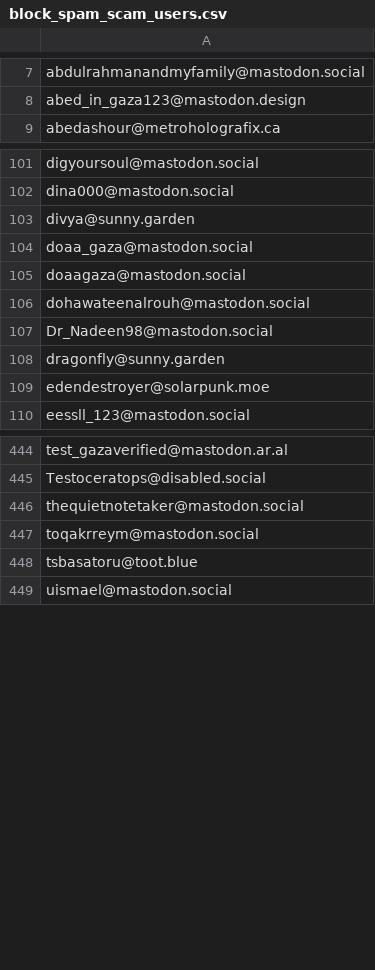
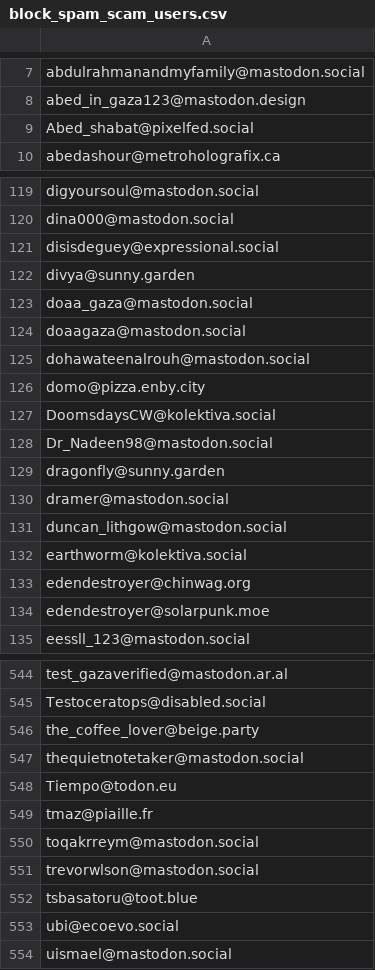
Before and after one commit to Fediverse-Express/Fediverse, a CSV file: block_spam_scam_users.csv, drawn as a sheet; only a part is shown, gaps mark what is left out; the diff covers the shown part only.

```diff
--- a/block_spam_scam_users.csv
+++ b/block_spam_scam_users.csv
@@ -8,2 +8,3 @@ abdulrahmanandmyfamily@mastodon.social
 abed_in_gaza123@mastodon.design
+Abed_shabat@pixelfed.social
 abedashour@metroholografix.ca
@@ -102,2 +120,3 @@ digyoursoul@mastodon.social
 dina000@mastodon.social
+disisdeguey@expressional.social
 divya@sunny.garden
@@ -106,4 +125,10 @@ doaagaza@mastodon.social
 dohawateenalrouh@mastodon.social
+domo@pizza.enby.city
+DoomsdaysCW@kolektiva.social
 Dr_Nadeen98@mastodon.social
 dragonfly@sunny.garden
+dramer@mastodon.social
+duncan_lithgow@mastodon.social
+earthworm@kolektiva.social
+edendestroyer@chinwag.org
 edendestroyer@solarpunk.moe
@@ -445,5 +545,10 @@ test_gazaverified@mastodon.ar.al
 Testoceratops@disabled.social
+the_coffee_lover@beige.party
 thequietnotetaker@mastodon.social
+Tiempo@todon.eu
+tmaz@piaille.fr
 toqakrreym@mastodon.social
+trevorwlson@mastodon.social
 tsbasatoru@toot.blue
+ubi@ecoevo.social
 uismael@mastodon.social
```
Also changed, not shown: 97 added rows and 3 moved rows elsewhere in this file.
